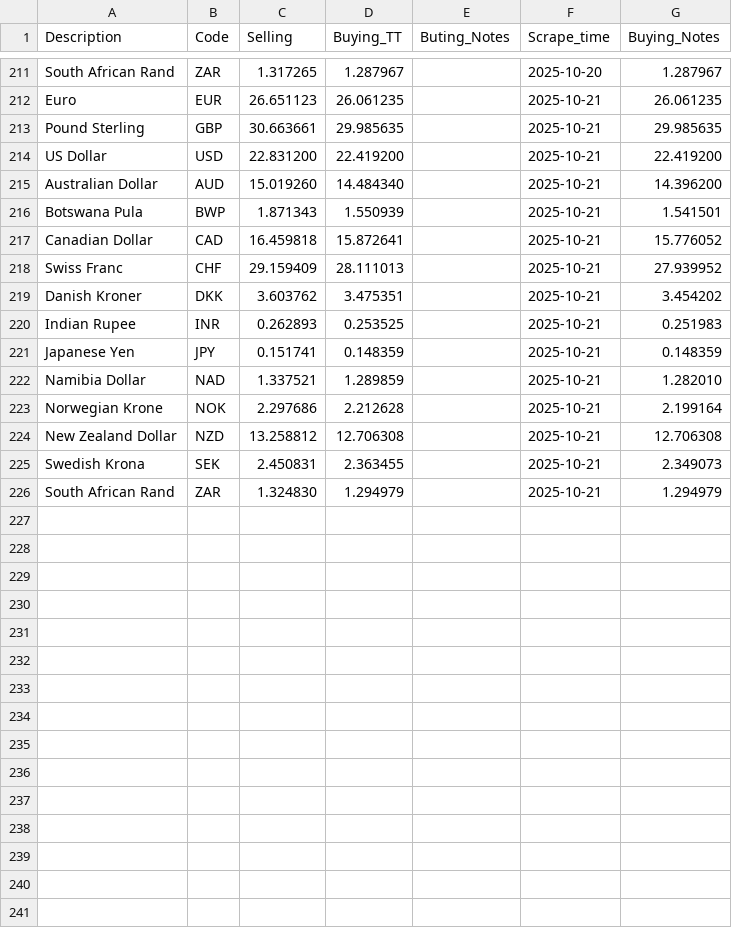
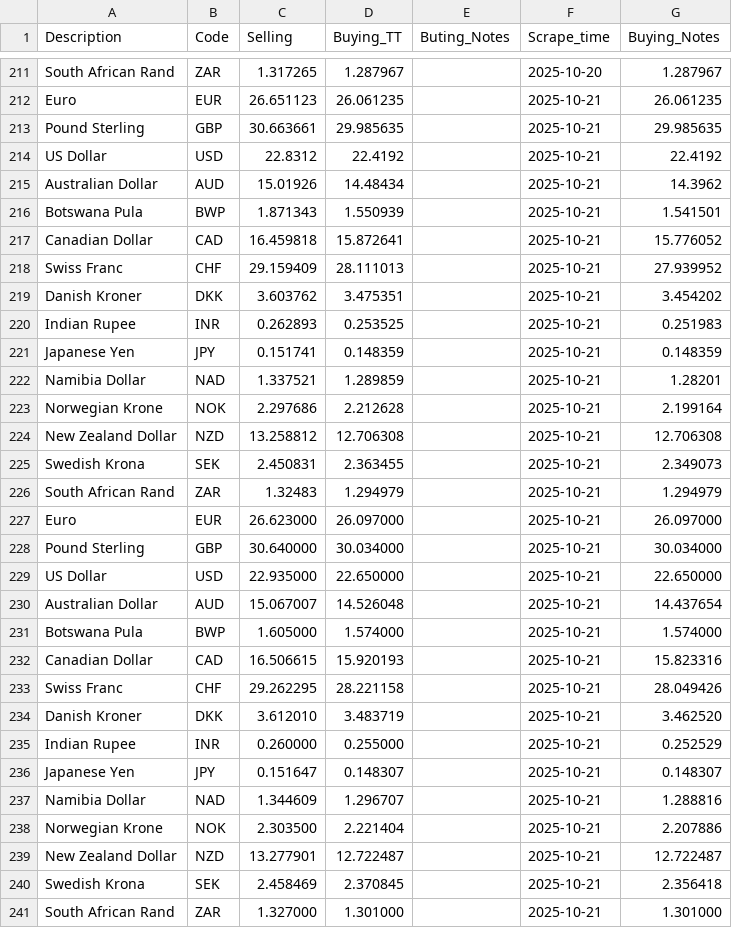
Before and after one commit to Imr-u/Zambia_fx, a CSV file: Zambia_fx.csv, drawn as a sheet; only a part is shown, gaps mark what is left out.

```diff
--- a/Zambia_fx.csv
+++ b/Zambia_fx.csv
@@ -213,4 +213,4 @@ Euro,EUR,26.651123,26.061235,,2025-10-21,26.061235
 Pound Sterling,GBP,30.663661,29.985635,,2025-10-21,29.985635
-US Dollar,USD,22.831200,22.419200,,2025-10-21,22.419200
-Australian Dollar,AUD,15.019260,14.484340,,2025-10-21,14.396200
+US Dollar,USD,22.8312,22.4192,,2025-10-21,22.4192
+Australian Dollar,AUD,15.01926,14.48434,,2025-10-21,14.3962
 Botswana Pula,BWP,1.871343,1.550939,,2025-10-21,1.541501
@@ -221,3 +221,3 @@ Indian Rupee,INR,0.262893,0.253525,,2025-10-21,0.251983
 Japanese Yen,JPY,0.151741,0.148359,,2025-10-21,0.148359
-Namibia Dollar,NAD,1.337521,1.289859,,2025-10-21,1.282010
+Namibia Dollar,NAD,1.337521,1.289859,,2025-10-21,1.28201
 Norwegian Krone,NOK,2.297686,2.212628,,2025-10-21,2.199164
@@ -225,2 +225,17 @@ New Zealand Dollar,NZD,13.258812,12.706308,,2025-10-21,12.706308
 Swedish Krona,SEK,2.450831,2.363455,,2025-10-21,2.349073
-South African Rand,ZAR,1.324830,1.294979,,2025-10-21,1.294979
+South African Rand,ZAR,1.32483,1.294979,,2025-10-21,1.294979
+Euro,EUR,26.623000,26.097000,,2025-10-21,26.097000
+Pound Sterling,GBP,30.640000,30.034000,,2025-10-21,30.034000
+US Dollar,USD,22.935000,22.650000,,2025-10-21,22.650000
+Australian Dollar,AUD,15.067007,14.526048,,2025-10-21,14.437654
+Botswana Pula,BWP,1.605000,1.574000,,2025-10-21,1.574000
+Canadian Dollar,CAD,16.506615,15.920193,,2025-10-21,15.823316
+Swiss Franc,CHF,29.262295,28.221158,,2025-10-21,28.049426
+Danish Kroner,DKK,3.612010,3.483719,,2025-10-21,3.462520
+Indian Rupee,INR,0.260000,0.255000,,2025-10-21,0.252529
+Japanese Yen,JPY,0.151647,0.148307,,2025-10-21,0.148307
+Namibia Dollar,NAD,1.344609,1.296707,,2025-10-21,1.288816
+Norwegian Krone,NOK,2.303500,2.221404,,2025-10-21,2.207886
+New Zealand Dollar,NZD,13.277901,12.722487,,2025-10-21,12.722487
+Swedish Krona,SEK,2.458469,2.370845,,2025-10-21,2.356418
+South African Rand,ZAR,1.327000,1.301000,,2025-10-21,1.301000
```
